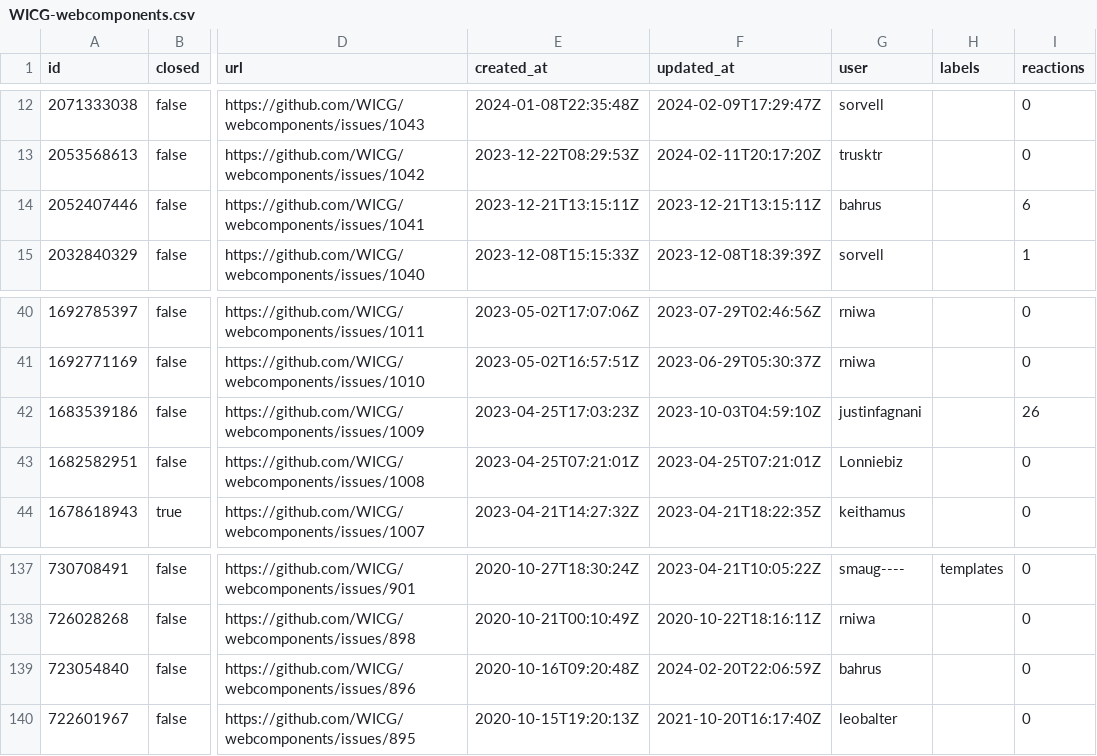
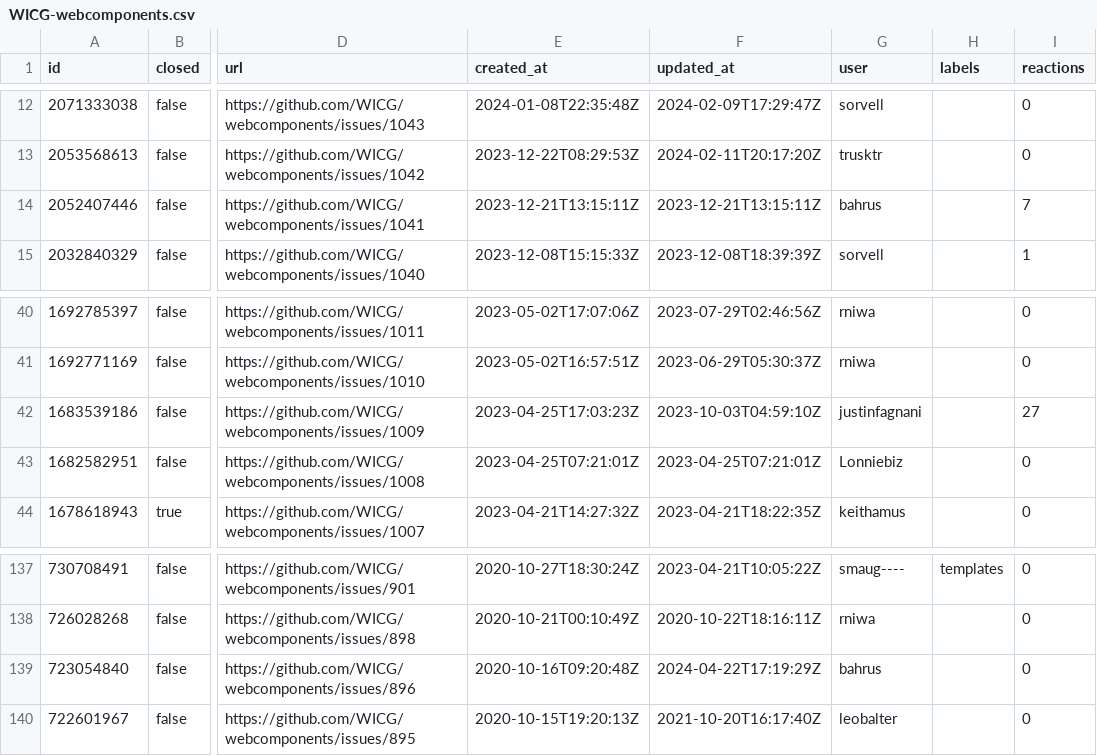
Before and after one commit to hsinyi/compat-utils, a CSV file: output/WICG-webcomponents.csv, drawn as a sheet; only a part is shown, gaps mark what is left out; the diff names each change by its address in the sheet, - before the commit and + after, or states it on an @@ line.

```diff
--- a/output/WICG-webcomponents.csv
+++ b/output/WICG-webcomponents.csv
-I14 (reactions): 6
+I14 (reactions): 7
-I42 (reactions): 26
+I42 (reactions): 27
-F139 (updated_at): 2024-02-20T22:06:59Z
+F139 (updated_at): 2024-04-22T17:19:29Z
```
Also changed, not shown: output/all-comments.csv, output/mozilla-standards-positions.csv, 6 other files.
